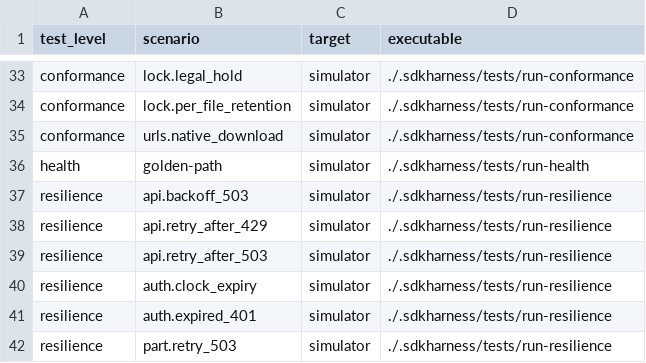
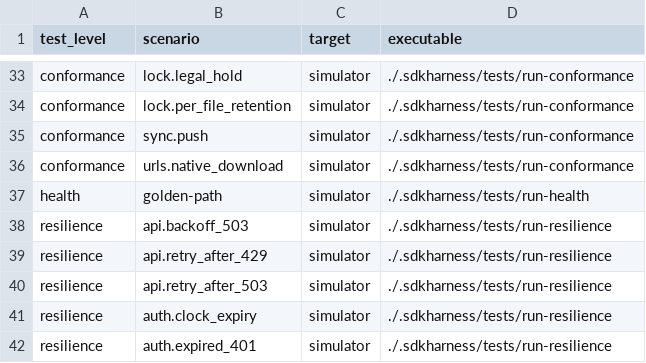
Before and after one commit to Backblaze/blazer, a TSV file: .sdkharness/tests.tsv, drawn as a sheet; only a part is shown, gaps mark what is left out; the shorter side is filled out with more unchanged rows; the diff names each change by its address in the sheet, - before the commit and + after, or states it on an @@ line.

Commit message:
test(sdkharness): add sync.push conformance scenario
Exercise Sync with the in-process B2 simulator: prefix uploads, dry-run requests, per-file failures, millisecond modtime comparisons, size and SHA1 overrides, and fresh multipart replacement. Register the scenario and update the contract counts.

Closes #386

```diff
--- a/.sdkharness/tests.tsv
+++ b/.sdkharness/tests.tsv
+row 35: conformance | sync.push | simulator | ./.sdkharness/tests/run-conformance
```
Also changed, not shown: 2 other files.
